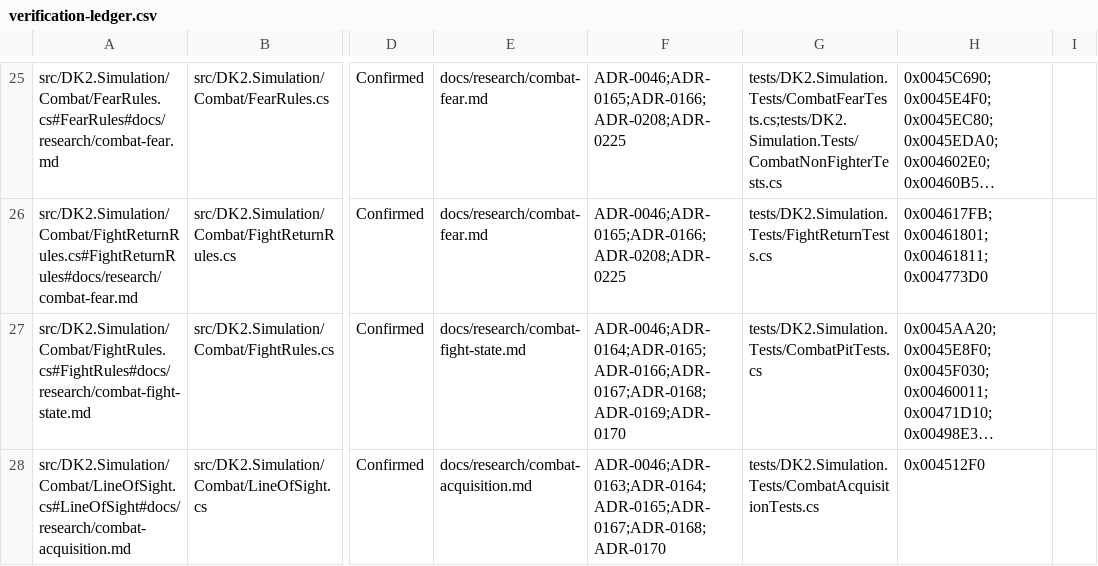
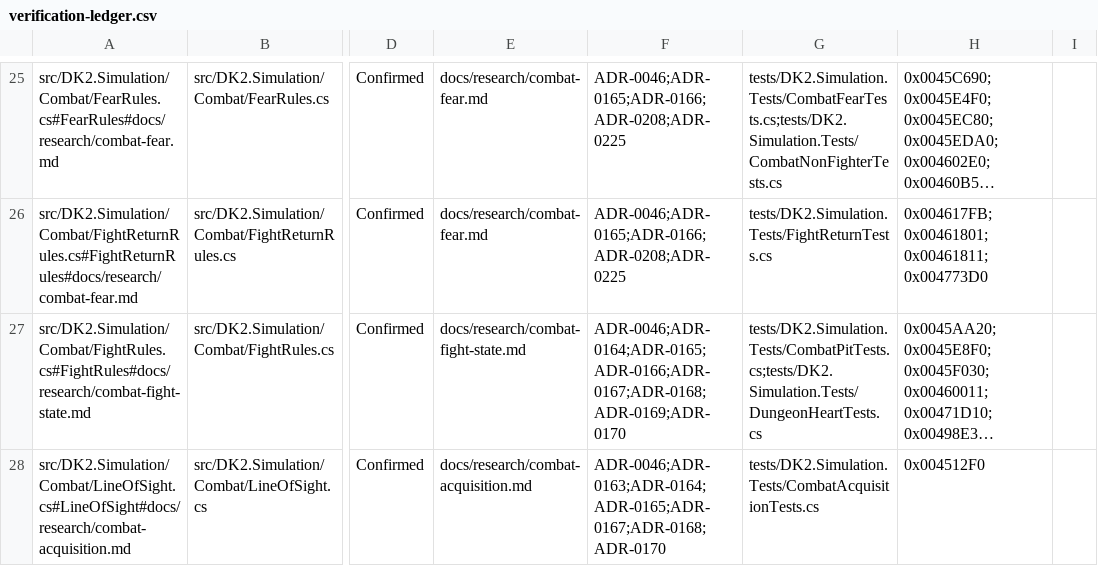
Before and after one commit to franjom/netherhold, a CSV file: docs/verification-ledger.csv, drawn as a sheet; only a part is shown, gaps mark what is left out; long unchanged cells end in …; the diff covers the shown part only; the diff names each change by its address in the sheet, - before the commit and + after, or states it on an @@ line.

```diff
--- a/docs/verification-ledger.csv
+++ b/docs/verification-ledger.csv
-G27: tests/DK2.Simulation.Tests/CombatPitTests.cs
+G27: tests/DK2.Simulation.Tests/CombatPitTests.cs;tests/DK2.Simulation.Tests/DungeonHeartTests.cs
```
Also changed, not shown: 4 edited cells elsewhere in this file, 45 other files.
